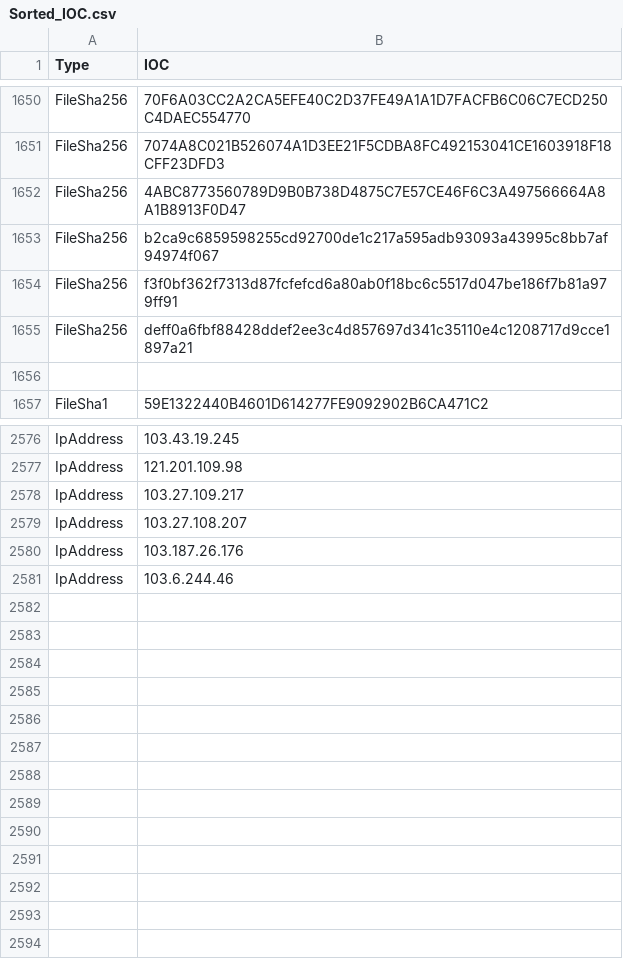
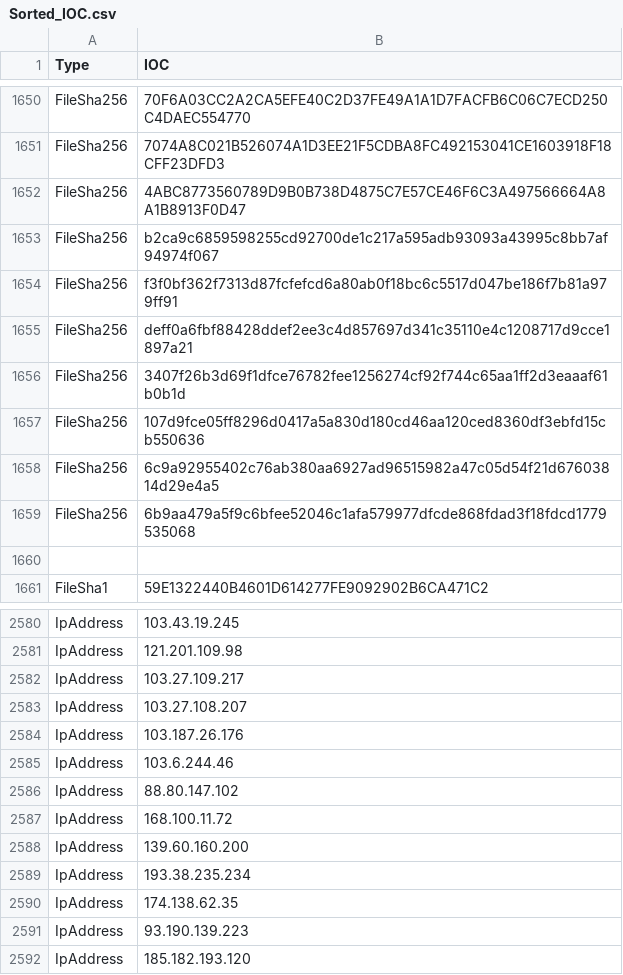
Before and after one commit to yarivdv/SORTED_IOC, a CSV file: Sorted_IOC.csv, drawn as a sheet; only a part is shown, gaps mark what is left out.

Commit message:
Update Sorted_IOC.csv

```diff
--- a/Sorted_IOC.csv
+++ b/Sorted_IOC.csv
@@ -1655,2 +1655,6 @@ FileSha256,f3f0bf362f7313d87fcfefcd6a80ab0f18bc6c5517d047be186f7b81a979ff91
 FileSha256,deff0a6fbf88428ddef2ee3c4d857697d341c35110e4c1208717d9cce1897a21
+FileSha256,3407f26b3d69f1dfce76782fee1256274cf92f744c65aa1ff2d3eaaaf61b0b1d,
+FileSha256,107d9fce05ff8296d0417a5a830d180cd46aa120ced8360df3ebfd15cb550636,
+FileSha256,6c9a92955402c76ab380aa6927ad96515982a47c05d54f21d67603814d29e4a5,
+FileSha256,6b9aa479a5f9c6bfee52046c1afa579977dfcde868fdad3f18fdcd1779535068
 
@@ -2581 +2585,8 @@ IpAddress,103.187.26.176
 IpAddress,103.6.244.46
+IpAddress,88.80.147.102
+IpAddress,168.100.11.72
+IpAddress,139.60.160.200
+IpAddress,193.38.235.234
+IpAddress,174.138.62.35
+IpAddress,93.190.139.223
+IpAddress,185.182.193.120
```
